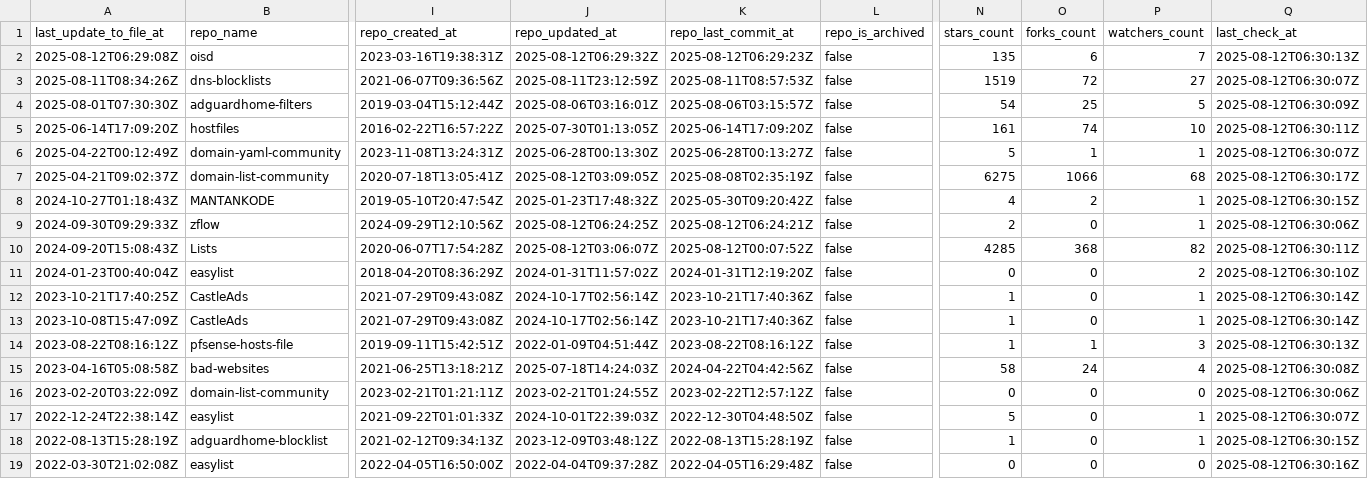
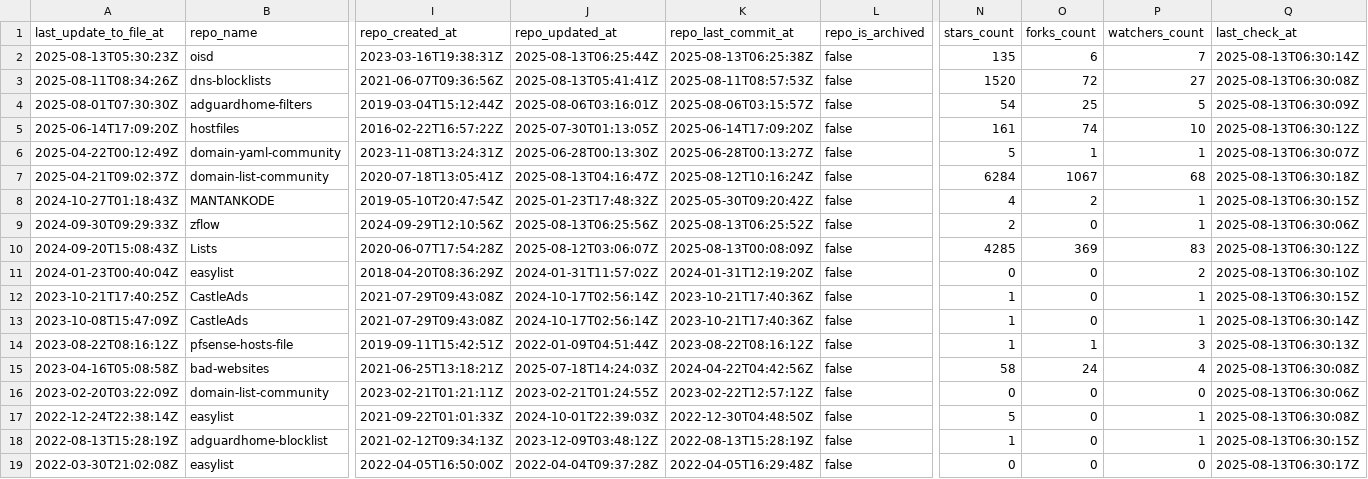
Before and after one commit to alsyundawy/porn-domains, a CSV file: blacklist/bl-sources.csv, drawn as a sheet; only a part is shown, gaps mark what is left out; the diff covers the shown part only; the diff names each change by its address in the sheet, - before the commit and + after, or states it on an @@ line.

Commit message:
[AUTO] Rebuild CSV files for sources
Runtime: 00h:00m:18s

```diff
--- a/blacklist/bl-sources.csv
+++ b/blacklist/bl-sources.csv
-A2 (last_update_to_file_at): 2025-08-12T06:29:08Z
+A2 (last_update_to_file_at): 2025-08-13T05:30:23Z
-J2 (repo_updated_at): 2025-08-12T06:29:32Z
+J2 (repo_updated_at): 2025-08-13T06:25:44Z
-K2 (repo_last_commit_at): 2025-08-12T06:29:23Z
+K2 (repo_last_commit_at): 2025-08-13T06:25:38Z
-Q2 (last_check_at): 2025-08-12T06:30:13Z
+Q2 (last_check_at): 2025-08-13T06:30:14Z
-J3 (repo_updated_at): 2025-08-11T23:12:59Z
+J3 (repo_updated_at): 2025-08-13T05:41:41Z
-N3 (stars_count): 1519
+N3 (stars_count): 1520
-Q3 (last_check_at): 2025-08-12T06:30:07Z
+Q3 (last_check_at): 2025-08-13T06:30:08Z
-Q4 (last_check_at): 2025-08-12T06:30:09Z
+Q4 (last_check_at): 2025-08-13T06:30:09Z
-Q5 (last_check_at): 2025-08-12T06:30:11Z
+Q5 (last_check_at): 2025-08-13T06:30:12Z
-Q6 (last_check_at): 2025-08-12T06:30:07Z
+Q6 (last_check_at): 2025-08-13T06:30:07Z
-J7 (repo_updated_at): 2025-08-12T03:09:05Z
+J7 (repo_updated_at): 2025-08-13T04:16:47Z
-K7 (repo_last_commit_at): 2025-08-08T02:35:19Z
+K7 (repo_last_commit_at): 2025-08-12T10:16:24Z
-N7 (stars_count): 6275
+N7 (stars_count): 6284
-O7 (forks_count): 1066
+O7 (forks_count): 1067
-Q7 (last_check_at): 2025-08-12T06:30:17Z
+Q7 (last_check_at): 2025-08-13T06:30:18Z
-Q8 (last_check_at): 2025-08-12T06:30:15Z
+Q8 (last_check_at): 2025-08-13T06:30:15Z
-J9 (repo_updated_at): 2025-08-12T06:24:25Z
+J9 (repo_updated_at): 2025-08-13T06:25:56Z
-K9 (repo_last_commit_at): 2025-08-12T06:24:21Z
+K9 (repo_last_commit_at): 2025-08-13T06:25:52Z
-Q9 (last_check_at): 2025-08-12T06:30:06Z
+Q9 (last_check_at): 2025-08-13T06:30:06Z
-K10 (repo_last_commit_at): 2025-08-12T00:07:52Z
+K10 (repo_last_commit_at): 2025-08-13T00:08:09Z
-O10 (forks_count): 368
+O10 (forks_count): 369
-P10 (watchers_count): 82
+P10 (watchers_count): 83
-Q10 (last_check_at): 2025-08-12T06:30:11Z
+Q10 (last_check_at): 2025-08-13T06:30:12Z
-Q11 (last_check_at): 2025-08-12T06:30:10Z
+Q11 (last_check_at): 2025-08-13T06:30:10Z
-Q12 (last_check_at): 2025-08-12T06:30:14Z
+Q12 (last_check_at): 2025-08-13T06:30:15Z
-Q13 (last_check_at): 2025-08-12T06:30:14Z
+Q13 (last_check_at): 2025-08-13T06:30:14Z
-Q14 (last_check_at): 2025-08-12T06:30:13Z
+Q14 (last_check_at): 2025-08-13T06:30:13Z
-Q15 (last_check_at): 2025-08-12T06:30:08Z
+Q15 (last_check_at): 2025-08-13T06:30:08Z
-Q16 (last_check_at): 2025-08-12T06:30:06Z
+Q16 (last_check_at): 2025-08-13T06:30:06Z
-Q17 (last_check_at): 2025-08-12T06:30:07Z
+Q17 (last_check_at): 2025-08-13T06:30:08Z
-Q18 (last_check_at): 2025-08-12T06:30:15Z
+Q18 (last_check_at): 2025-08-13T06:30:15Z
-Q19 (last_check_at): 2025-08-12T06:30:16Z
+Q19 (last_check_at): 2025-08-13T06:30:17Z
```
Also changed, not shown: 17 edited cells elsewhere in this file.
